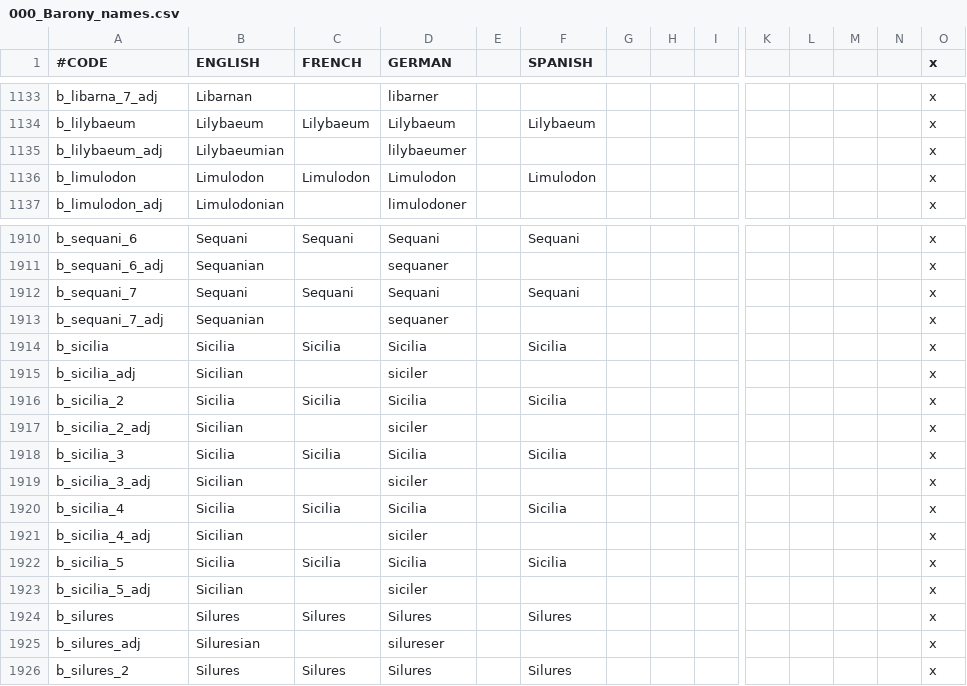
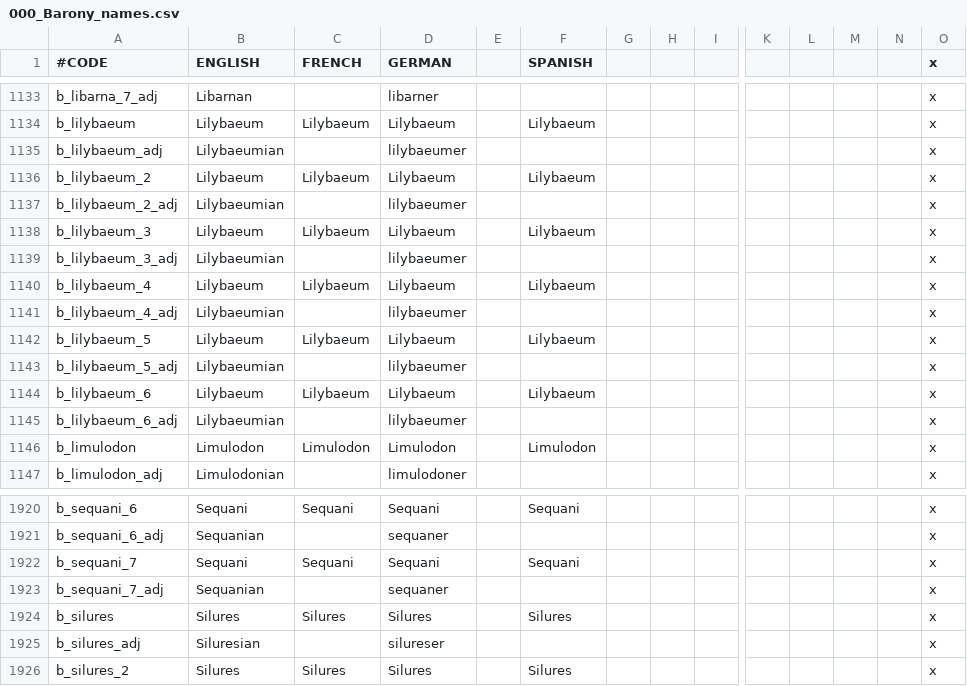
Before and after one commit to starme987/CIBmod, a CSV file: caesar_in_britannia/localisation/000_Barony_names.csv, drawn as a sheet; only a part is shown, gaps mark what is left out; removed rows and columns are numbered as before the commit, all else as after; rows hold the shown columns only; the diff names each change by its address in the sheet, - before the commit and + after, or states it on an @@ line.

Commit message:
Sicilia change

```diff
--- a/caesar_in_britannia/localisation/000_Barony_names.csv
+++ b/caesar_in_britannia/localisation/000_Barony_names.csv
+row 1136: b_lilybaeum_2 | Lilybaeum | Lilybaeum | Lilybaeum |  | Lilybaeum |  |  |  |  |  |  |  | x
+row 1137: b_lilybaeum_2_adj | Lilybaeumian |  | lilybaeumer |  |  |  |  |  |  |  |  |  | x
+row 1138: b_lilybaeum_3 | Lilybaeum | Lilybaeum | Lilybaeum |  | Lilybaeum |  |  |  |  |  |  |  | x
+row 1139: b_lilybaeum_3_adj | Lilybaeumian |  | lilybaeumer |  |  |  |  |  |  |  |  |  | x
+row 1140: b_lilybaeum_4 | Lilybaeum | Lilybaeum | Lilybaeum |  | Lilybaeum |  |  |  |  |  |  |  | x
+row 1141: b_lilybaeum_4_adj | Lilybaeumian |  | lilybaeumer |  |  |  |  |  |  |  |  |  | x
+row 1142: b_lilybaeum_5 | Lilybaeum | Lilybaeum | Lilybaeum |  | Lilybaeum |  |  |  |  |  |  |  | x
+row 1143: b_lilybaeum_5_adj | Lilybaeumian |  | lilybaeumer |  |  |  |  |  |  |  |  |  | x
+row 1144: b_lilybaeum_6 | Lilybaeum | Lilybaeum | Lilybaeum |  | Lilybaeum |  |  |  |  |  |  |  | x
+row 1145: b_lilybaeum_6_adj | Lilybaeumian |  | lilybaeumer |  |  |  |  |  |  |  |  |  | x
-row 1914: b_sicilia | Sicilia | Sicilia | Sicilia |  | Sicilia |  |  |  |  |  |  |  | x
-row 1915: b_sicilia_adj | Sicilian |  | siciler |  |  |  |  |  |  |  |  |  | x
-row 1916: b_sicilia_2 | Sicilia | Sicilia | Sicilia |  | Sicilia |  |  |  |  |  |  |  | x
-row 1917: b_sicilia_2_adj | Sicilian |  | siciler |  |  |  |  |  |  |  |  |  | x
-row 1918: b_sicilia_3 | Sicilia | Sicilia | Sicilia |  | Sicilia |  |  |  |  |  |  |  | x
-row 1919: b_sicilia_3_adj | Sicilian |  | siciler |  |  |  |  |  |  |  |  |  | x
-row 1920: b_sicilia_4 | Sicilia | Sicilia | Sicilia |  | Sicilia |  |  |  |  |  |  |  | x
-row 1921: b_sicilia_4_adj | Sicilian |  | siciler |  |  |  |  |  |  |  |  |  | x
-row 1922: b_sicilia_5 | Sicilia | Sicilia | Sicilia |  | Sicilia |  |  |  |  |  |  |  | x
-row 1923: b_sicilia_5_adj | Sicilian |  | siciler |  |  |  |  |  |  |  |  |  | x
```
Also changed, not shown: caesar_in_britannia/localisation/000_County_names.csv, caesar_in_britannia/localisation/000_Province_names.csv, 9 other files.
